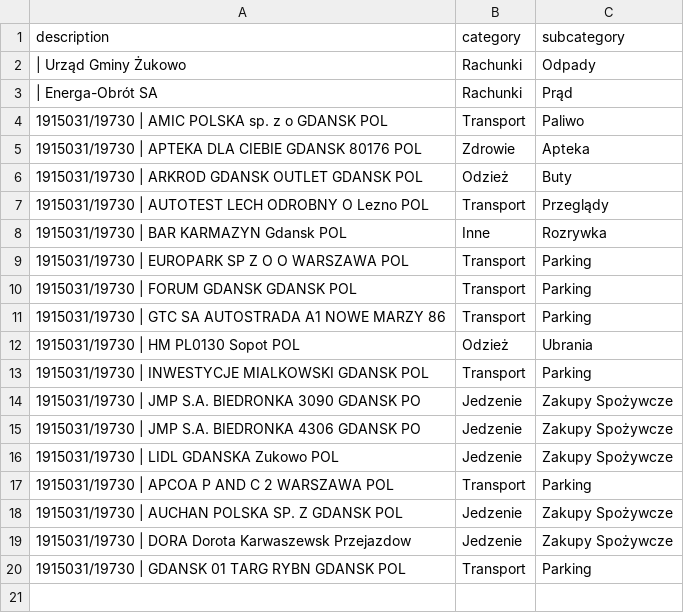
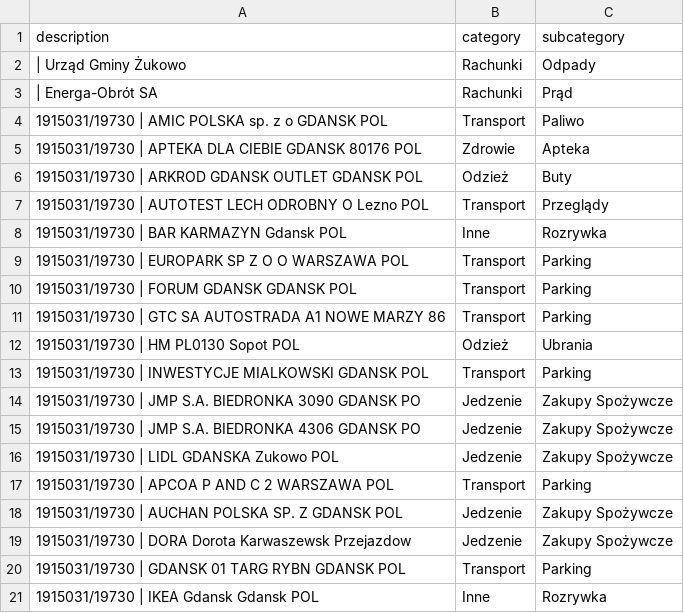
Before and after one commit to patrykkaminiecki/KategoryzatorTransakcjiWeb, a CSV file: assignments.csv, drawn as a sheet; the diff names each change by its address in the sheet, - before the commit and + after, or states it on an @@ line.

Commit message:
Update assignments.csv - 2025-07-18 12:28:56

```diff
--- a/assignments.csv
+++ b/assignments.csv
+row 21: 1915031/19730 | IKEA Gdansk Gdansk POL | Inne | Rozrywka
```
